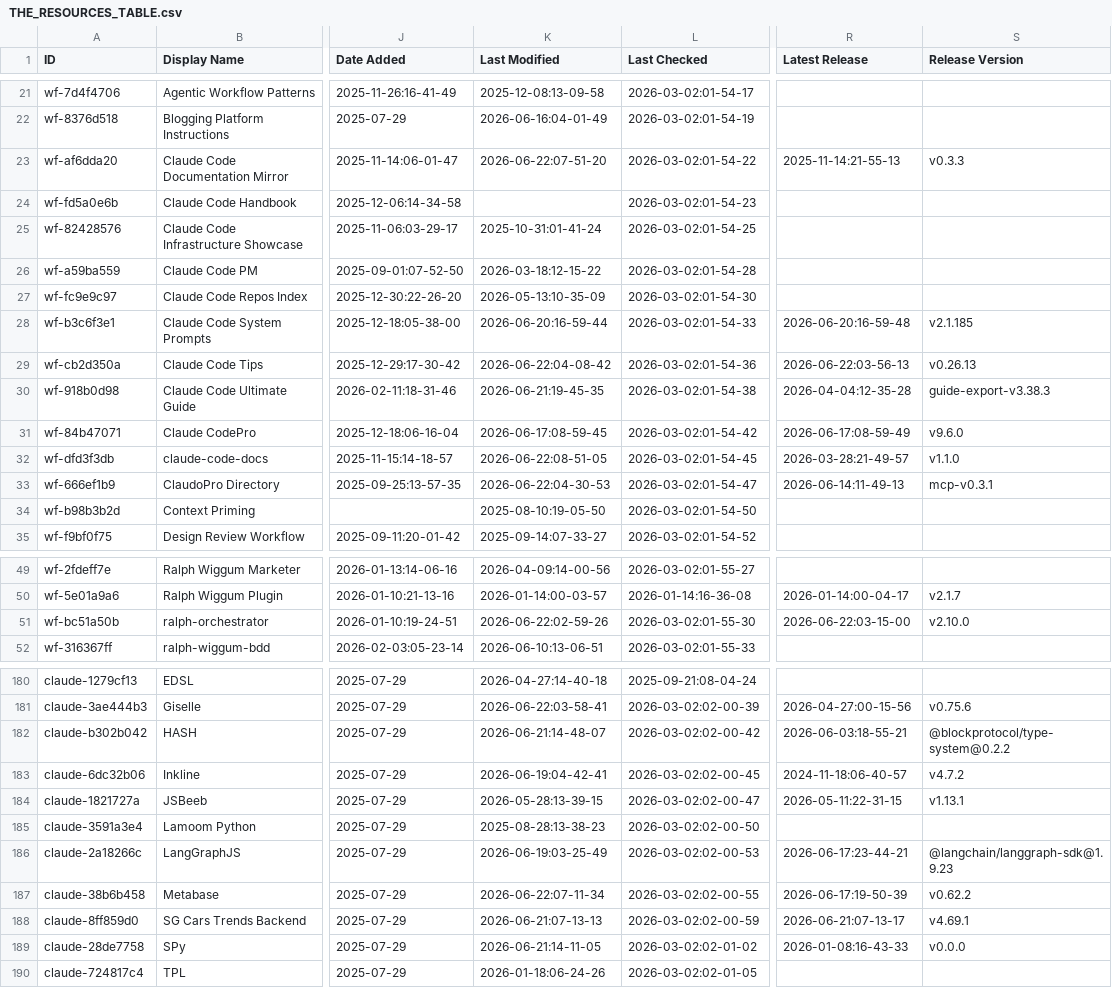
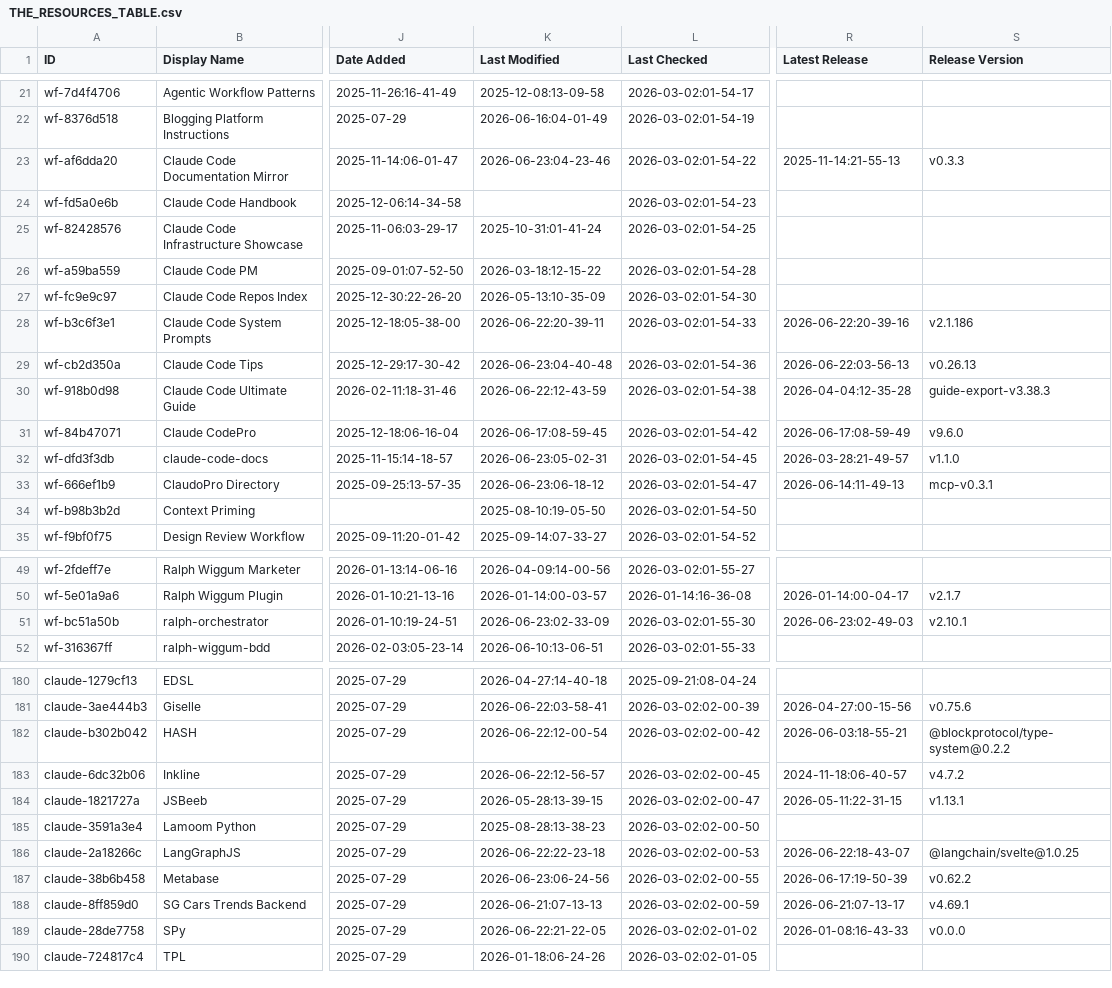
Before and after one commit to gab-e-ai/awesome-claude-code, a CSV file: THE_RESOURCES_TABLE.csv, drawn as a sheet; only a part is shown, gaps mark what is left out; the diff covers the shown part only; the diff names each change by its address in the sheet, - before the commit and + after, or states it on an @@ line.

```diff
--- a/THE_RESOURCES_TABLE.csv
+++ b/THE_RESOURCES_TABLE.csv
-K23 (Last Modified): 2026-06-22:07-51-20
+K23 (Last Modified): 2026-06-23:04-23-46
-K28 (Last Modified): 2026-06-20:16-59-44
+K28 (Last Modified): 2026-06-22:20-39-11
-R28 (Latest Release): 2026-06-20:16-59-48
+R28 (Latest Release): 2026-06-22:20-39-16
-S28 (Release Version): v2.1.185
+S28 (Release Version): v2.1.186
-K29 (Last Modified): 2026-06-22:04-08-42
+K29 (Last Modified): 2026-06-23:04-40-48
-K30 (Last Modified): 2026-06-21:19-45-35
+K30 (Last Modified): 2026-06-22:12-43-59
-K32 (Last Modified): 2026-06-22:08-51-05
+K32 (Last Modified): 2026-06-23:05-02-31
-K33 (Last Modified): 2026-06-22:04-30-53
+K33 (Last Modified): 2026-06-23:06-18-12
-K51 (Last Modified): 2026-06-22:02-59-26
+K51 (Last Modified): 2026-06-23:02-33-09
-R51 (Latest Release): 2026-06-22:03-15-00
+R51 (Latest Release): 2026-06-23:02-49-03
-S51 (Release Version): v2.10.0
+S51 (Release Version): v2.10.1
-K182 (Last Modified): 2026-06-21:14-48-07
+K182 (Last Modified): 2026-06-22:12-00-54
-K183 (Last Modified): 2026-06-19:04-42-41
+K183 (Last Modified): 2026-06-22:12-56-57
-K186 (Last Modified): 2026-06-19:03-25-49
+K186 (Last Modified): 2026-06-22:22-23-18
-R186 (Latest Release): 2026-06-17:23-44-21
+R186 (Latest Release): 2026-06-22:18-43-07
-S186 (Release Version): @langchain/langgraph-sdk@1.9.23
+S186 (Release Version): @langchain/svelte@1.0.25
-K187 (Last Modified): 2026-06-22:07-11-34
+K187 (Last Modified): 2026-06-23:06-24-56
-K189 (Last Modified): 2026-06-21:14-11-05
+K189 (Last Modified): 2026-06-22:21-22-05
```
Also changed, not shown: 22 edited cells elsewhere in this file.
